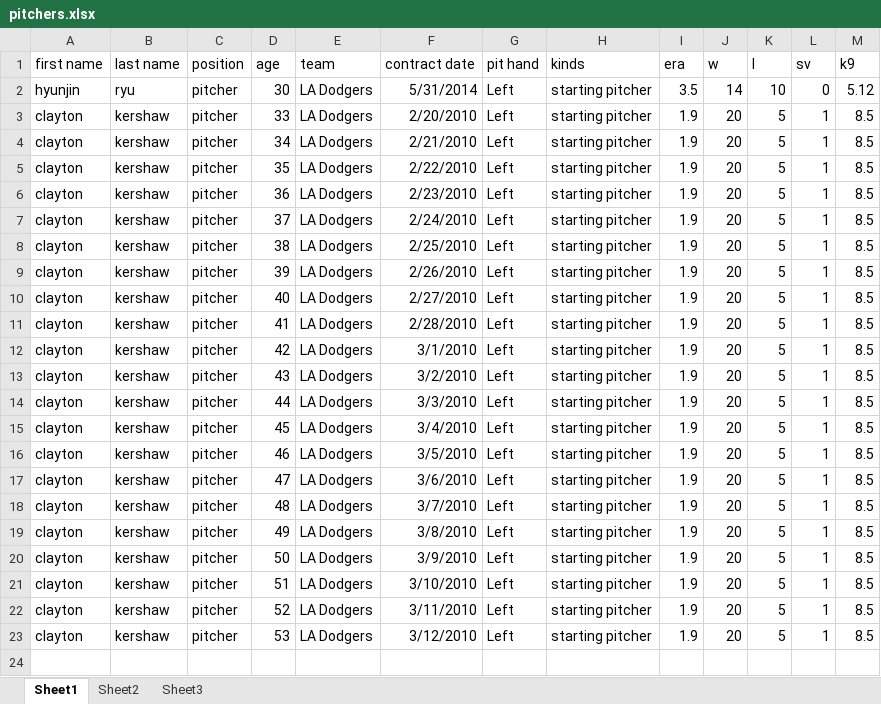
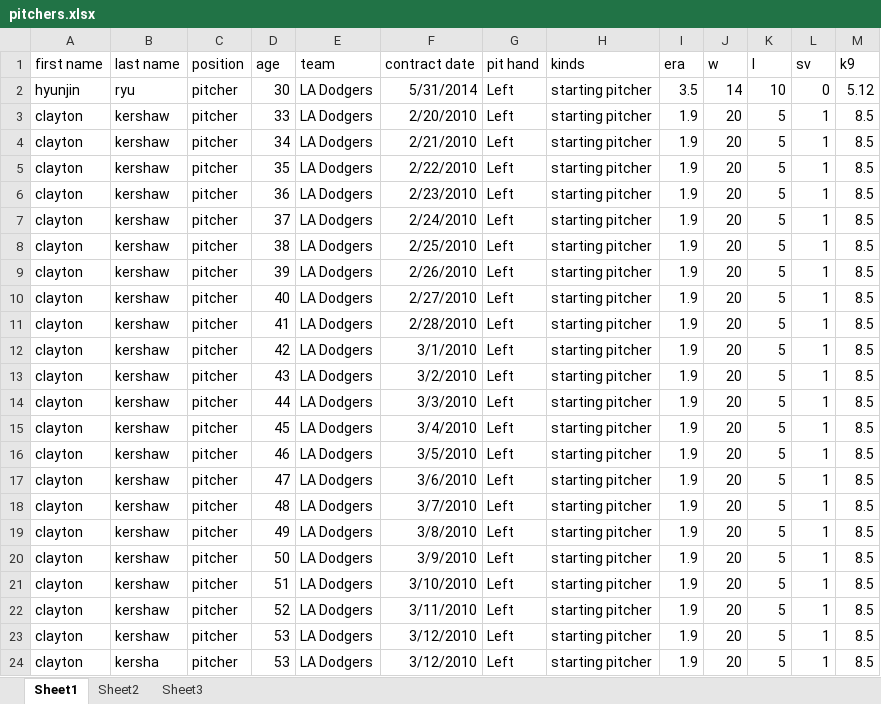
Before and after one commit to tpwls318/Baseball-bot, an Excel workbook: pitchers.xlsx, sheet Sheet1, drawn as a sheet; values as stored, in another font and other column widths than the file's, no borders; the diff names each change by its address in the sheet, - before the commit and + after, or states it on an @@ line.

```diff
--- a/pitchers.xlsx (sheet Sheet1)
+++ b/pitchers.xlsx (sheet Sheet1)
+row 24: clayton | kersha | pitcher | 53 | LA Dodgers | 3/12/2010 | Left | starting pitcher | 1.9 | 20 | 5 | 1 | 8.5
```
Also changed, not shown: 1 other file.
